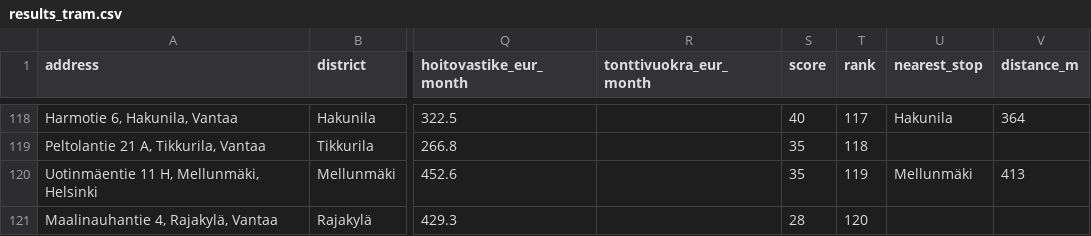
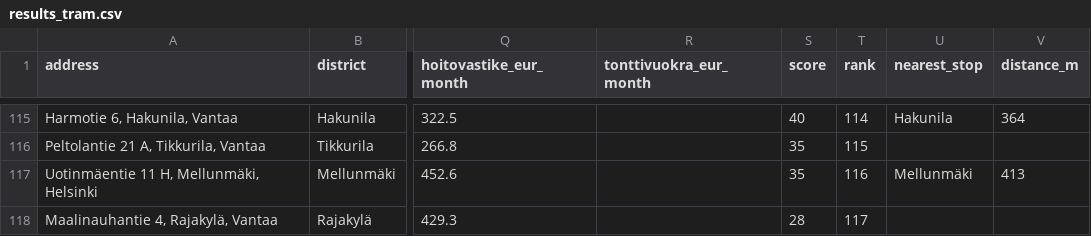
Before and after one commit to thanhtr/oikotie-anal, a CSV file: results_tram.csv, drawn as a sheet; only a part is shown, gaps mark what is left out; addresses are those after the commit; the diff covers the shown part only; the diff names each change by its address in the sheet, - before the commit and + after, or states it on an @@ line.

```diff
--- a/results_tram.csv
+++ b/results_tram.csv
-T115 (rank): 117
+T115 (rank): 114
-T116 (rank): 118
+T116 (rank): 115
-T117 (rank): 119
+T117 (rank): 116
-T118 (rank): 120
+T118 (rank): 117
```
Also changed, not shown: 3 removed rows and 48 edited cells elsewhere in this file, results_uusimaa.csv, 7 other files.
